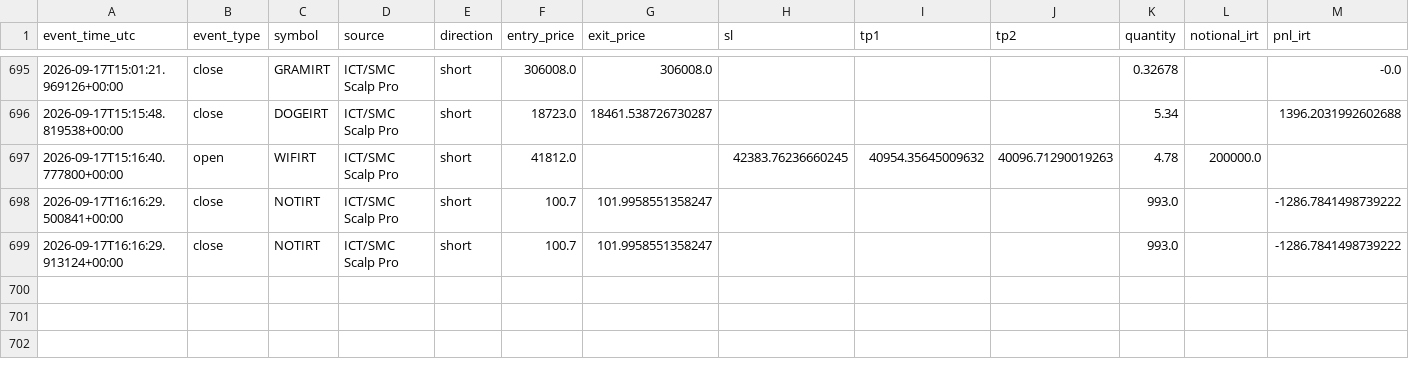
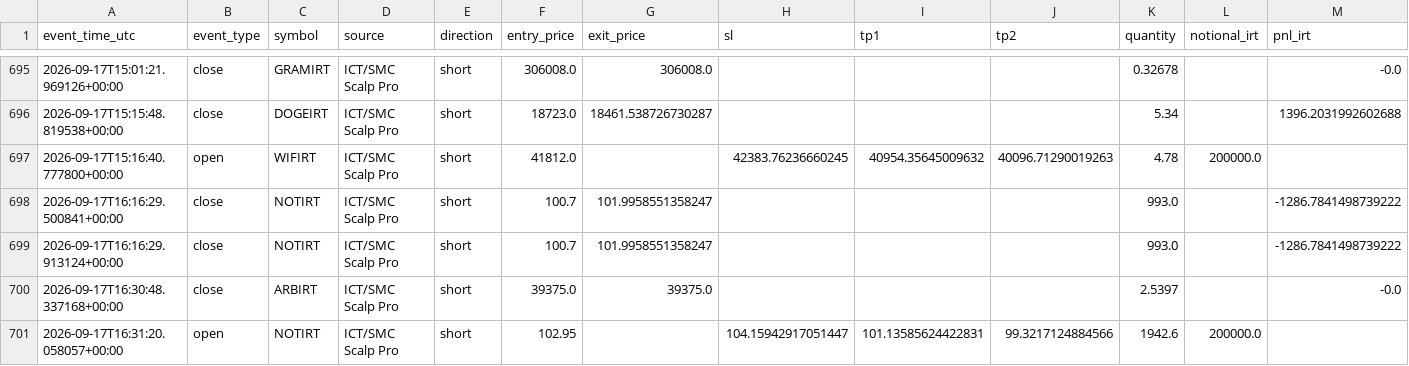
Before and after one commit to amirtorofi-sketch/abdeal-live-trading, a CSV file: bot1_live/paper_trades_log.csv, drawn as a sheet; only a part is shown, gaps mark what is left out; rows hold the shown columns only; the diff names each change by its address in the sheet, - before the commit and + after, or states it on an @@ line.

Commit message:
update bot1 state/paper log [skip ci]

```diff
--- a/bot1_live/paper_trades_log.csv
+++ b/bot1_live/paper_trades_log.csv
+row 700: 2026-09-17T16:30:48.337168+00:00 | close | ARBIRT | ICT/SMC Scalp Pro | short | 39375.0 | 39375.0 |  |  |  | 2.5397 |  | -0.0
+row 701: 2026-09-17T16:31:20.058057+00:00 | open | NOTIRT | ICT/SMC Scalp Pro | short | 102.95 |  | 104.15942917051447 | 101.13585624422831 | 99.3217124884566 | 1942.6 | 200000.0
```
Also changed, not shown: 1 other file.
